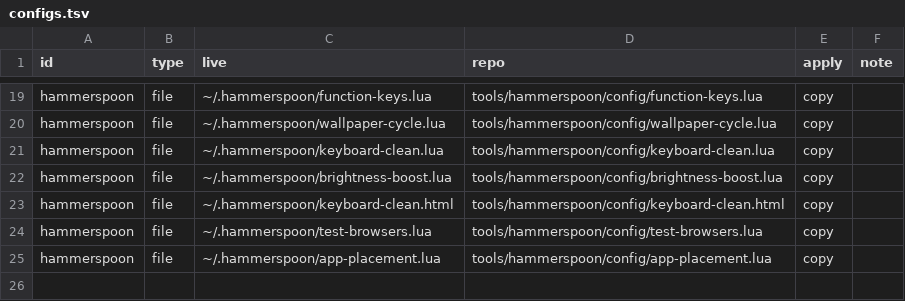
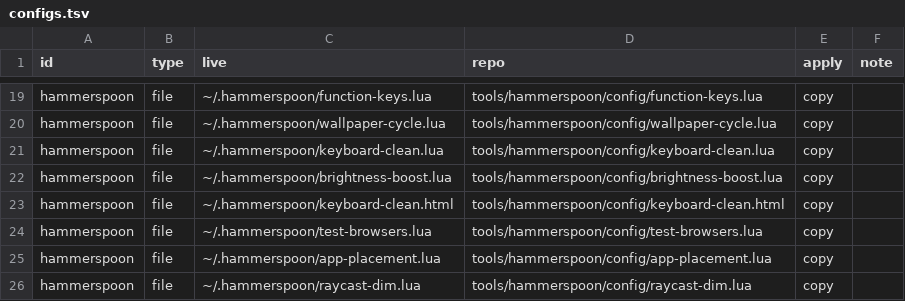
Before and after one commit to maoxor/macos-config, a TSV file: tools/configs.tsv, drawn as a sheet; only a part is shown, gaps mark what is left out.

Commit message:
Raycast: dimmed backdrop behind the launcher, script commands, alias logic

```diff
--- a/tools/configs.tsv
+++ b/tools/configs.tsv
@@ -25 +25,2 @@ hammerspoon	file	~/.hammerspoon/test-browsers.lua	tools/hammerspoon/config/test-
 hammerspoon	file	~/.hammerspoon/app-placement.lua	tools/hammerspoon/config/app-placement.lua	copy	
+hammerspoon	file	~/.hammerspoon/raycast-dim.lua	tools/hammerspoon/config/raycast-dim.lua	copy	
```
Also changed, not shown: 12 other files.
